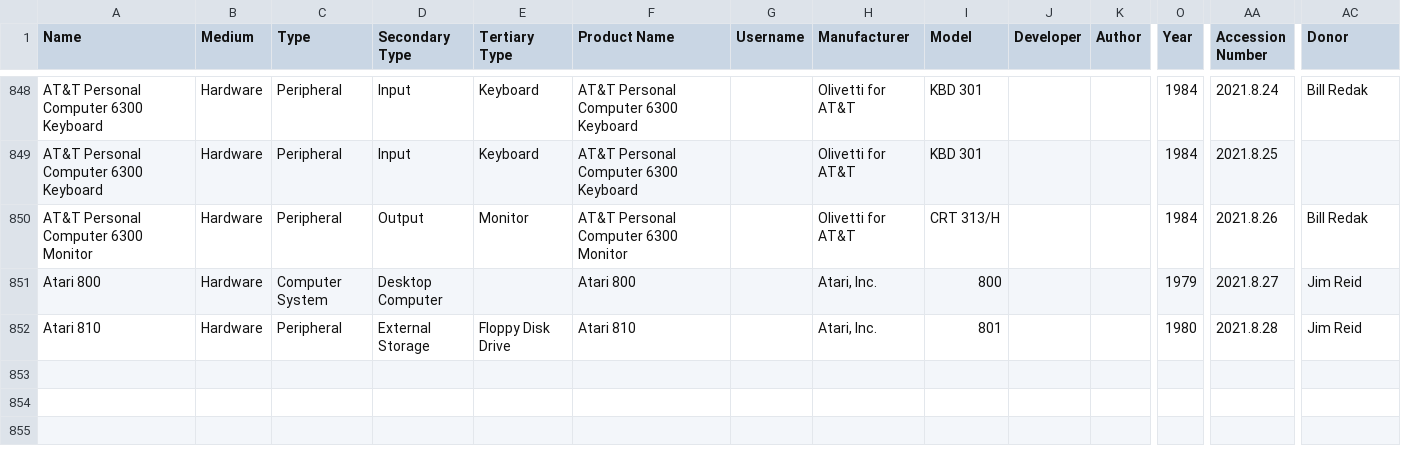
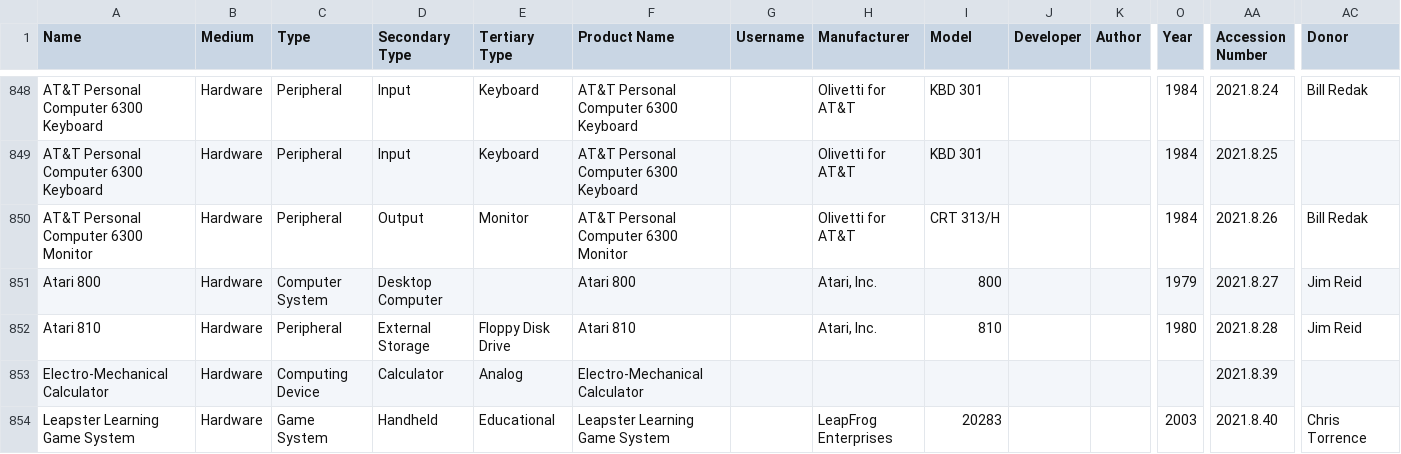
Before and after one commit to MediaArchaeologyLab/catalogue, a CSV file: Hardware.csv, drawn as a sheet; only a part is shown, gaps mark what is left out; rows hold the shown columns only; the diff names each change by its address in the sheet, - before the commit and + after, or states it on an @@ line.

```diff
--- a/Hardware.csv
+++ b/Hardware.csv
-I852 (Model): 801
+I852 (Model): 810
+row 853: Electro-Mechanical Calculator | Hardware | Computing Device | Calculator | Analog | Electro-Mechanical Calculator |  |  |  |  |  |  | 2021.8.39
+row 854: Leapster Learning Game System | Hardware | Game System | Handheld | Educational | Leapster Learning Game System |  | LeapFrog Enterprises | 20283 |  |  | 2003 | 2021.8.40 | Chris Torrence
```
Also changed, not shown: Audio-Visual.csv.
